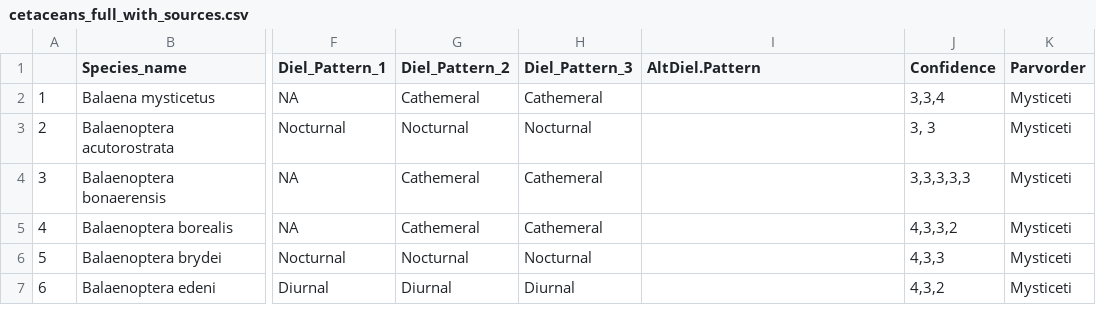
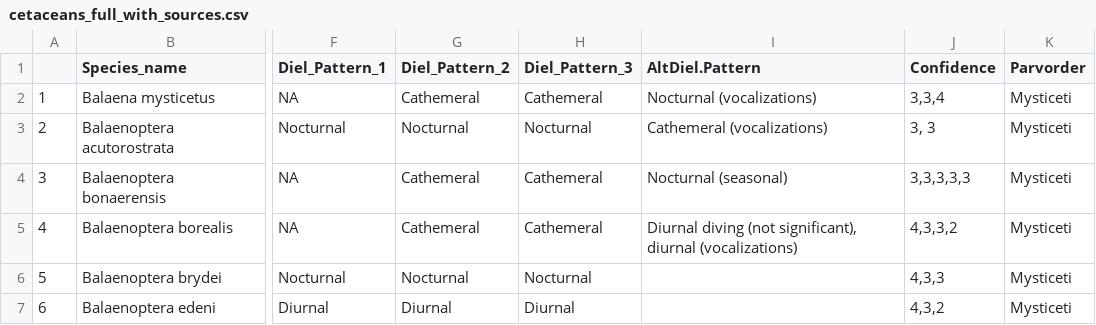
Before and after one commit to maxshafer/fish_sleep, a CSV file: cetaceans_full_with_sources.csv, drawn as a sheet; only a part is shown, gaps mark what is left out; the diff covers the shown part only; the diff names each change by its address in the sheet, - before the commit and + after, or states it on an @@ line.

```diff
--- a/cetaceans_full_with_sources.csv
+++ b/cetaceans_full_with_sources.csv
-I2 (AltDiel.Pattern): (empty)
+I2 (AltDiel.Pattern): Nocturnal (vocalizations)
-I3 (AltDiel.Pattern): (empty)
+I3 (AltDiel.Pattern): Cathemeral (vocalizations)
-I4 (AltDiel.Pattern): (empty)
+I4 (AltDiel.Pattern): Nocturnal (seasonal)
-I5 (AltDiel.Pattern): (empty)
+I5 (AltDiel.Pattern): Diurnal diving (not significant), diurnal (vocalizations)
```
Also changed, not shown: 84 edited cells elsewhere in this file, cetaceans_full.csv, 15 other files.
